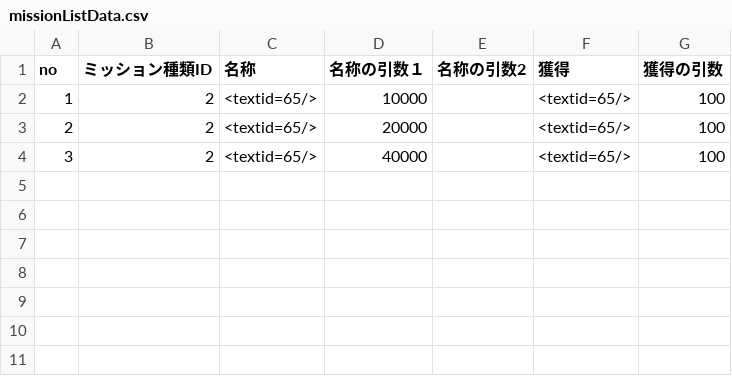
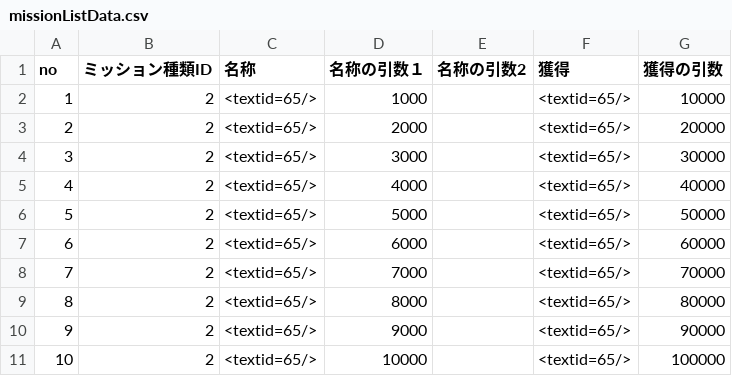
Before and after one commit to kuronokurujp/tenpura_ios, a CSV file: tenpura/Resources/data/missionListData.csv, drawn as a sheet.

```diff
--- a/tenpura/Resources/data/missionListData.csv
+++ b/tenpura/Resources/data/missionListData.csv
@@ -1,4 +1,11 @@
 no,ミッション種類ID,名称,名称の引数１,名称の引数2,獲得,獲得の引数
-1,2,<textid=65/>,10000,,<textid=65/>,100
-2,2,<textid=65/>,20000,,<textid=65/>,100
-3,2,<textid=65/>,40000,,<textid=65/>,100
+1,2,<textid=65/>,1000,,<textid=65/>,10000
+2,2,<textid=65/>,2000,,<textid=65/>,20000
+3,2,<textid=65/>,3000,,<textid=65/>,30000
+4,2,<textid=65/>,4000,,<textid=65/>,40000
+5,2,<textid=65/>,5000,,<textid=65/>,50000
+6,2,<textid=65/>,6000,,<textid=65/>,60000
+7,2,<textid=65/>,7000,,<textid=65/>,70000
+8,2,<textid=65/>,8000,,<textid=65/>,80000
+9,2,<textid=65/>,9000,,<textid=65/>,90000
+10,2,<textid=65/>,10000,,<textid=65/>,100000
```
Also changed, not shown: tenpura/Resources/data/itemList.csv, tenpura/Resources/data/textData.csv, 49 other files.
